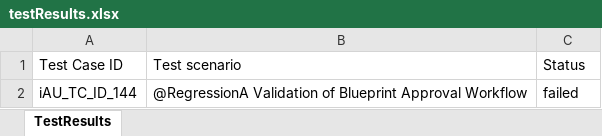
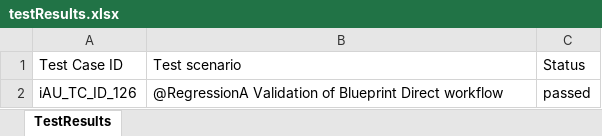
Before and after one commit to RaghuCPatel/Elumina, an Excel workbook: testResults.xlsx, sheet TestResults, drawn as a sheet; values as stored, in another font and other column widths than the file's, no borders; removed rows and columns are numbered as before the commit, all else as after; the diff names each change by its address in the sheet, - before the commit and + after, or states it on an @@ line.

```diff
--- a/testResults.xlsx (sheet TestResults)
+++ b/testResults.xlsx (sheet TestResults)
-row 2: iAU_TC_ID_144 | @RegressionA Validation of Blueprint Approval Workflow | failed
+row 2: iAU_TC_ID_126 | @RegressionA Validation of Blueprint Direct workflow | passed
```
Also changed, not shown: download/CSVFile_details.xlsx, download/ExamID.xlsx, 14 other files.
